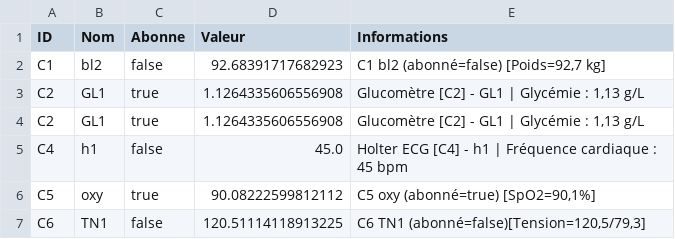
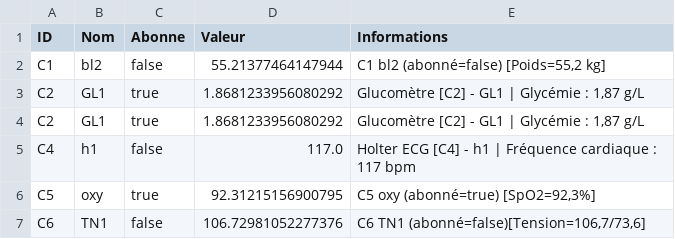
Before and after one commit to melim1/Projet-POO, a CSV file: capteurs.csv, drawn as a sheet.

```diff
--- a/capteurs.csv
+++ b/capteurs.csv
@@ -1,7 +1,7 @@
 ID;Nom;Abonne;Valeur;Informations
-C1;bl2;false;92.68391717682923;C1   bl2 (abonné=false) [Poids=92,7 kg]
-C2;GL1;true;1.1264335606556908;Glucomètre [C2] - GL1 | Glycémie : 1,13 g/L
-C2;GL1;true;1.1264335606556908;Glucomètre [C2] - GL1 | Glycémie : 1,13 g/L
-C4;h1;false;45.0;Holter ECG [C4] - h1 | Fréquence cardiaque : 45 bpm
-C5;oxy;true;90.08222599812112;C5   oxy (abonné=true) [SpO2=90,1%]
-C6;TN1;false;120.51114118913225;C6   TN1 (abonné=false)[Tension=120,5/79,3]
+C1;bl2;false;55.21377464147944;C1   bl2 (abonné=false) [Poids=55,2 kg]
+C2;GL1;true;1.8681233956080292;Glucomètre [C2] - GL1 | Glycémie : 1,87 g/L
+C2;GL1;true;1.8681233956080292;Glucomètre [C2] - GL1 | Glycémie : 1,87 g/L
+C4;h1;false;117.0;Holter ECG [C4] - h1 | Fréquence cardiaque : 117 bpm
+C5;oxy;true;92.31215156900795;C5   oxy (abonné=true) [SpO2=92,3%]
+C6;TN1;false;106.72981052277376;C6   TN1 (abonné=false)[Tension=106,7/73,6]
```
Also changed, not shown: 5 other files.
